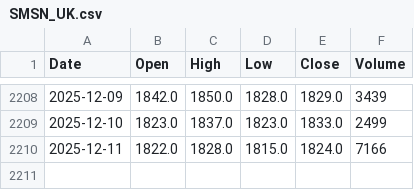
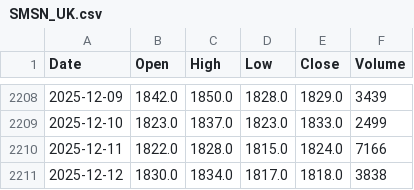
Before and after one commit to MatEbner/DAT503_app, a CSV file: data/prices/SMSN_UK.csv, drawn as a sheet; only a part is shown, gaps mark what is left out; the diff names each change by its address in the sheet, - before the commit and + after, or states it on an @@ line.

```diff
--- a/data/prices/SMSN_UK.csv
+++ b/data/prices/SMSN_UK.csv
+row 2211: 2025-12-12 | 1830.0 | 1834.0 | 1817.0 | 1818.0 | 3838
```
